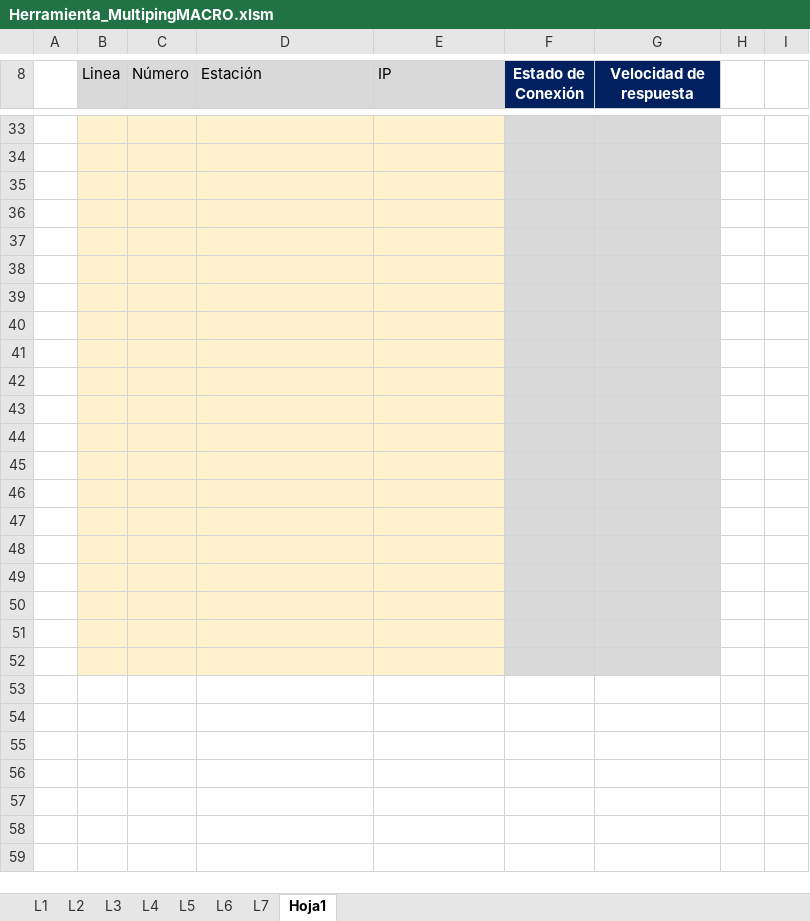
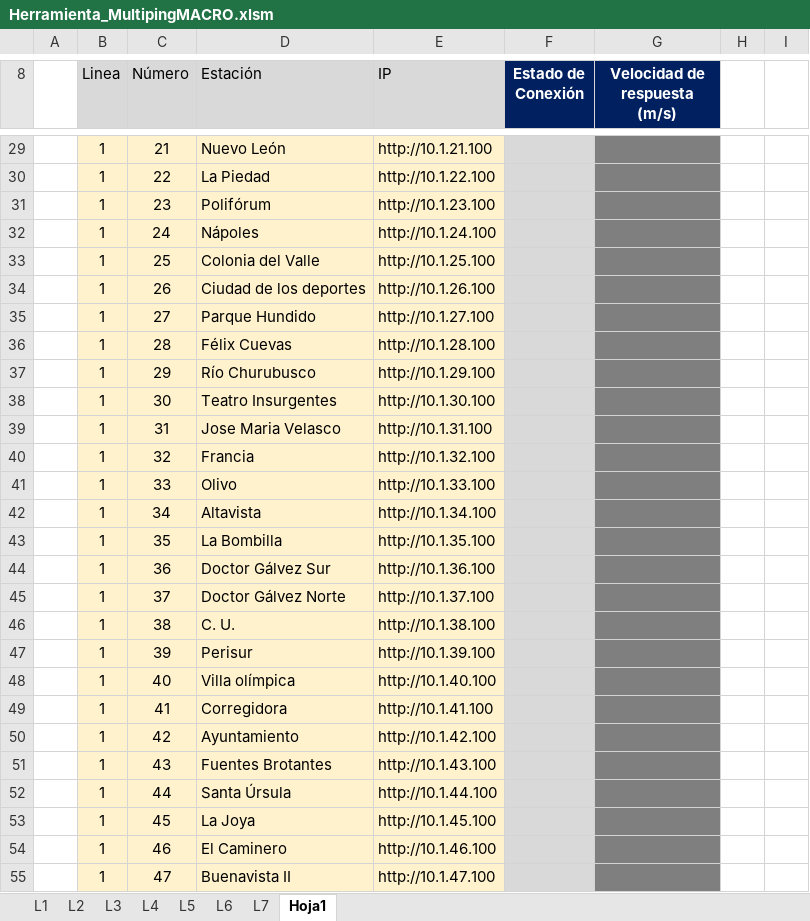
Before and after one commit to RIvanCF/Proyecto_Multiping_WL, an Excel workbook: Herramienta_MultipingMACRO.xlsm, sheet Hoja1, drawn as a sheet; only a part is shown, gaps mark what is left out; values as stored, in another font and other column widths than the file's, no borders; charts and pictures and conditional formats not drawn; addresses are those after the commit; the diff covers the shown part only; the diff names each change by its address in the sheet, - before the commit and + after, or states it on an @@ line.

```diff
--- a/Herramienta_MultipingMACRO.xlsm (sheet Hoja1)
+++ b/Herramienta_MultipingMACRO.xlsm (sheet Hoja1)
-G8: Velocidad de respuesta
+G8: Velocidad de respuesta (m/s)
-row 29: (empty)
+row 29:  | 1 | 21 | Nuevo León | http://10.1.21.100
-G29:G48 fill: #D9D9D9
+G29:G48 fill: #7F7F7F
-row 30: (empty)
+row 30:  | 1 | 22 | La Piedad | http://10.1.22.100
-row 31: (empty)
+row 31:  | 1 | 23 | Polifórum | http://10.1.23.100
-row 32: (empty)
+row 32:  | 1 | 24 | Nápoles | http://10.1.24.100
-row 33: (empty)
+row 33:  | 1 | 25 | Colonia del Valle | http://10.1.25.100
-row 34: (empty)
+row 34:  | 1 | 26 | Ciudad de los deportes | http://10.1.26.100
-row 35: (empty)
+row 35:  | 1 | 27 | Parque Hundido | http://10.1.27.100
-row 36: (empty)
+row 36:  | 1 | 28 | Félix Cuevas | http://10.1.28.100
-row 37: (empty)
+row 37:  | 1 | 29 | Río Churubusco | http://10.1.29.100
-row 38: (empty)
+row 38:  | 1 | 30 | Teatro Insurgentes | http://10.1.30.100
-row 39: (empty)
+row 39:  | 1 | 31 | Jose Maria Velasco | http://10.1.31.100
-row 40: (empty)
+row 40:  | 1 | 32 | Francia | http://10.1.32.100
-row 41: (empty)
+row 41:  | 1 | 33 | Olivo | http://10.1.33.100
-row 42: (empty)
+row 42:  | 1 | 34 | Altavista | http://10.1.34.100
-row 43: (empty)
+row 43:  | 1 | 35 | La Bombilla | http://10.1.35.100
-row 44: (empty)
+row 44:  | 1 | 36 | Doctor Gálvez Sur | http://10.1.36.100
-row 45: (empty)
+row 45:  | 1 | 37 | Doctor Gálvez Norte | http://10.1.37.100
-row 46: (empty)
+row 46:  | 1 | 38 | C. U. | http://10.1.38.100
-row 47: (empty)
+row 47:  | 1 | 39 | Perisur | http://10.1.39.100
-row 48: (empty)
+row 48:  | 1 | 40 | Villa olímpica | http://10.1.40.100
+row 49:  | 1 | 41 | Corregidora | http://10.1.41.100
+row 50:  | 1 | 42 | Ayuntamiento | http://10.1.42.100
+row 51:  | 1 | 43 | Fuentes Brotantes | http://10.1.43.100
+row 52:  | 1 | 44 | Santa Úrsula | http://10.1.44.100
+row 53:  | 1 | 45 | La Joya | http://10.1.45.100
+row 54:  | 1 | 46 | El Caminero | http://10.1.46.100
+row 55:  | 1 | 47 | Buenavista II | http://10.1.47.100
```
Also changed, not shown: 1 added row, 4 removed rows, 81 edited cells and cell formats elsewhere in this sheet, hidden cells, charts or pictures, 2 other files.
